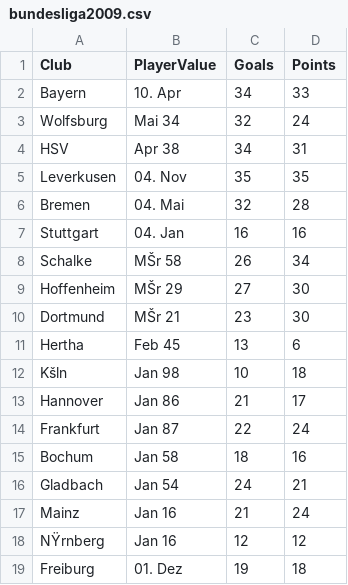
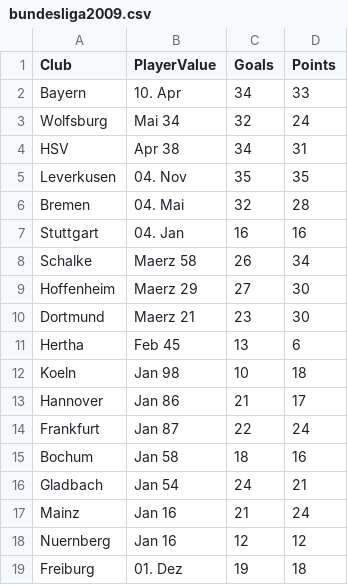
Before and after one commit to LDataX/2019_Data, a CSV file: bundesliga2009.csv, drawn as a sheet; the diff names each change by its address in the sheet, - before the commit and + after, or states it on an @@ line.

Commit message:
Add files via upload

```diff
--- a/bundesliga2009.csv
+++ b/bundesliga2009.csv
-B8 (PlayerValue): MŠr 58
+B8 (PlayerValue): Maerz 58
-B9 (PlayerValue): MŠr 29
+B9 (PlayerValue): Maerz 29
-B10 (PlayerValue): MŠr 21
+B10 (PlayerValue): Maerz 21
-A12 (Club): Kšln
+A12 (Club): Koeln
-A18 (Club): NŸrnberg
+A18 (Club): Nuernberg
```
